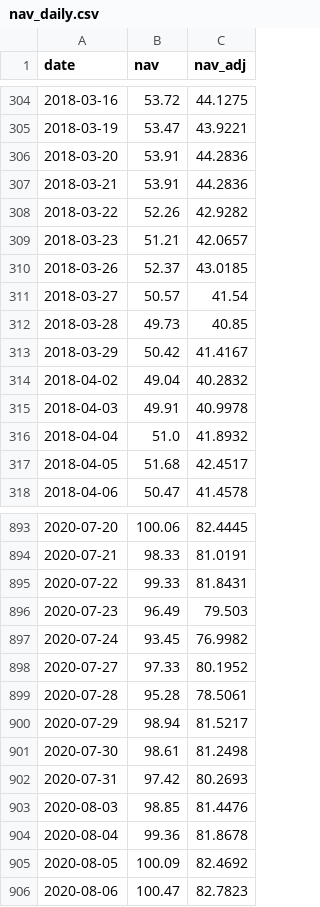
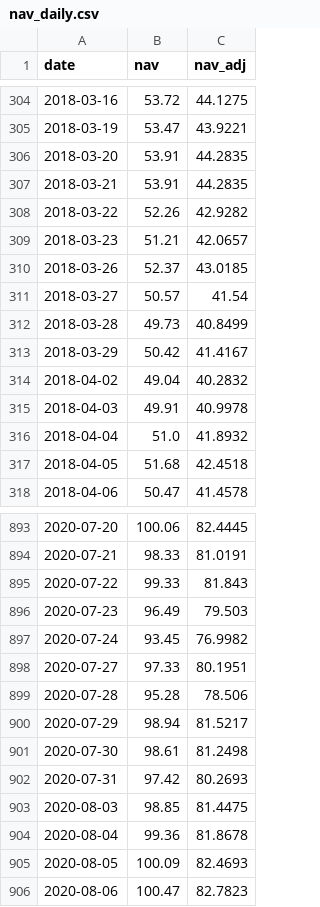
Before and after one commit to Hya-cinthus/special_situation, a CSV file: situations/spacex_baron/data/processed/nav_daily.csv, drawn as a sheet; only a part is shown, gaps mark what is left out; the diff covers the shown part only.

```diff
--- a/situations/spacex_baron/data/processed/nav_daily.csv
+++ b/situations/spacex_baron/data/processed/nav_daily.csv
@@ -305,4 +305,4 @@ date,nav,nav_adj
 2018-03-19,53.47,43.9221
-2018-03-20,53.91,44.2836
-2018-03-21,53.91,44.2836
+2018-03-20,53.91,44.2835
+2018-03-21,53.91,44.2835
 2018-03-22,52.26,42.9282
@@ -311,3 +311,3 @@ date,nav,nav_adj
 2018-03-27,50.57,41.54
-2018-03-28,49.73,40.85
+2018-03-28,49.73,40.8499
 2018-03-29,50.42,41.4167
@@ -316,3 +316,3 @@ date,nav,nav_adj
 2018-04-04,51.0,41.8932
-2018-04-05,51.68,42.4517
+2018-04-05,51.68,42.4518
 2018-04-06,50.47,41.4578
@@ -894,7 +894,7 @@ date,nav,nav_adj
 2020-07-21,98.33,81.0191
-2020-07-22,99.33,81.8431
+2020-07-22,99.33,81.843
 2020-07-23,96.49,79.503
 2020-07-24,93.45,76.9982
-2020-07-27,97.33,80.1952
-2020-07-28,95.28,78.5061
+2020-07-27,97.33,80.1951
+2020-07-28,95.28,78.506
 2020-07-29,98.94,81.5217
@@ -902,5 +902,5 @@ date,nav,nav_adj
 2020-07-31,97.42,80.2693
-2020-08-03,98.85,81.4476
+2020-08-03,98.85,81.4475
 2020-08-04,99.36,81.8678
-2020-08-05,100.09,82.4692
+2020-08-05,100.09,82.4693
 2020-08-06,100.47,82.7823
```
Also changed, not shown: 49 edited cells elsewhere in this file, 17 other files.
